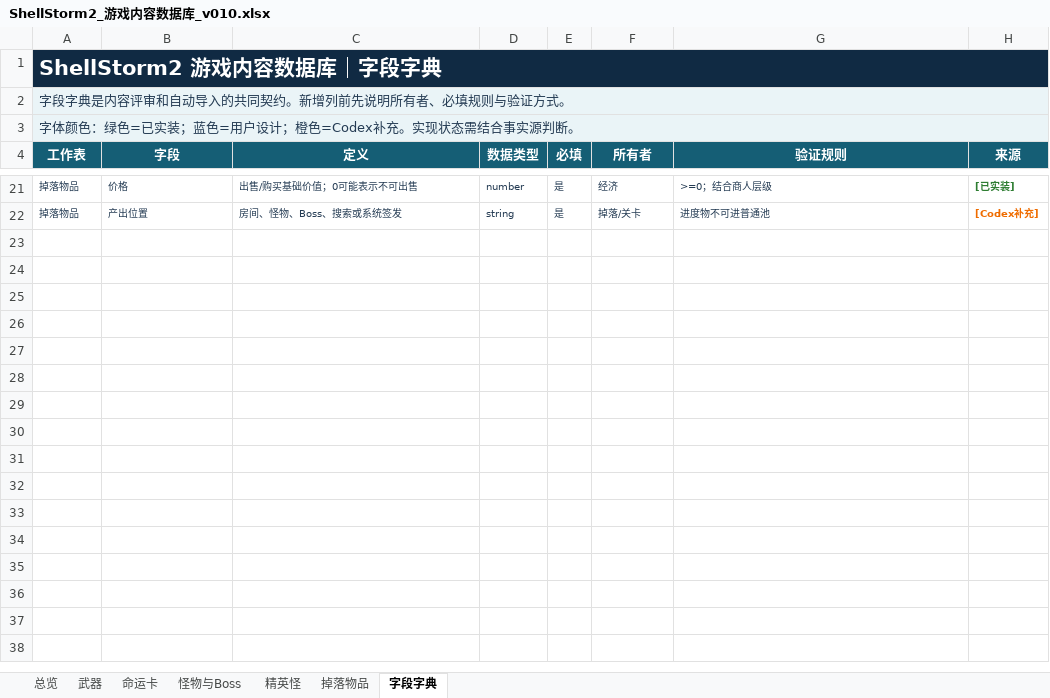
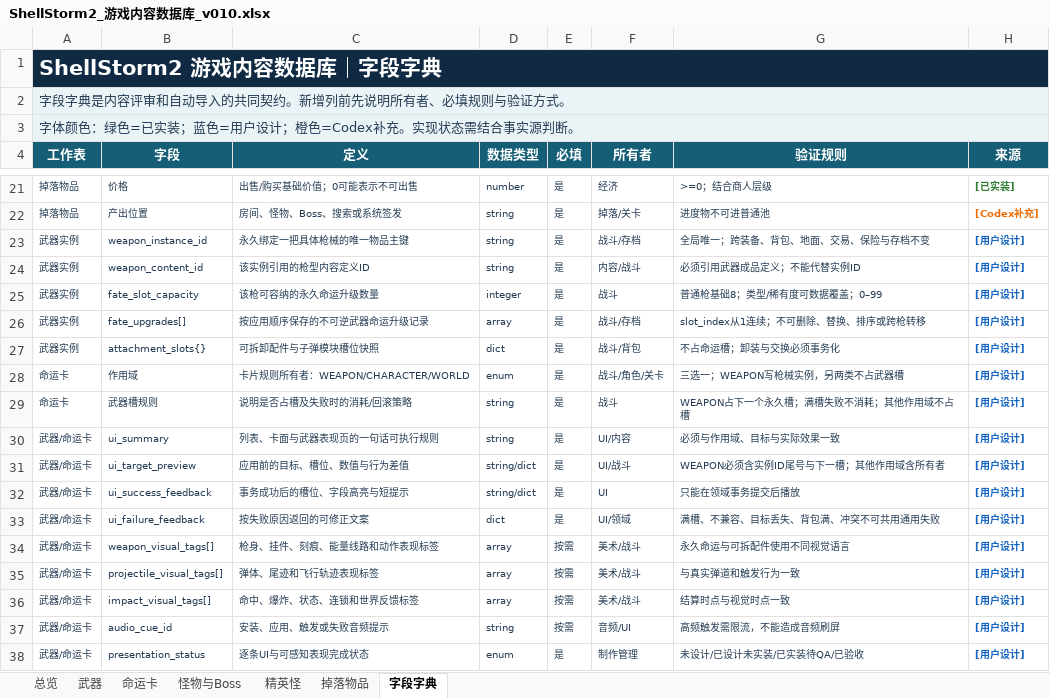
Before and after one commit to summercard/ShellStorm2, an Excel workbook: docs/v0.1/data/ShellStorm2_游戏内容数据库_v010.xlsx, sheet 字段字典, drawn as a sheet; only a part is shown, gaps mark what is left out; values as stored, in another font and other column widths than the file's, no borders; the diff names each change by its address in the sheet, - before the commit and + after, or states it on an @@ line.

```diff
--- a/docs/v0.1/data/ShellStorm2_游戏内容数据库_v010.xlsx (sheet 字段字典)
+++ b/docs/v0.1/data/ShellStorm2_游戏内容数据库_v010.xlsx (sheet 字段字典)
+row 23: 武器实例 | weapon_instance_id | 永久绑定一把具体枪械的唯一物品主键 | string | 是 | 战斗/存档 | 全局唯一；跨装备、背包、地面、交易、保险与存档不变 | [用户设计]
+row 24: 武器实例 | weapon_content_id | 该实例引用的枪型内容定义ID | string | 是 | 内容/战斗 | 必须引用武器成品定义；不能代替实例ID | [用户设计]
+row 25: 武器实例 | fate_slot_capacity | 该枪可容纳的永久命运升级数量 | integer | 是 | 战斗 | 普通枪基础8；类型/稀有度可数据覆盖；0–99 | [用户设计]
+row 26: 武器实例 | fate_upgrades[] | 按应用顺序保存的不可逆武器命运升级记录 | array | 是 | 战斗/存档 | slot_index从1连续；不可删除、替换、排序或跨枪转移 | [用户设计]
+row 27: 武器实例 | attachment_slots{} | 可拆卸配件与子弹模块槽位快照 | dict | 是 | 战斗/背包 | 不占命运槽；卸装与交换必须事务化 | [用户设计]
+row 28: 命运卡 | 作用域 | 卡片规则所有者：WEAPON/CHARACTER/WORLD | enum | 是 | 战斗/角色/关卡 | 三选一；WEAPON写枪械实例，另两类不占武器槽 | [用户设计]
+row 29: 命运卡 | 武器槽规则 | 说明是否占槽及失败时的消耗/回滚策略 | string | 是 | 战斗 | WEAPON占下一个永久槽；满槽失败不消耗；其他作用域不占槽 | [用户设计]
+row 30: 武器/命运卡 | ui_summary | 列表、卡面与武器表现页的一句话可执行规则 | string | 是 | UI/内容 | 必须与作用域、目标与实际效果一致 | [用户设计]
+row 31: 武器/命运卡 | ui_target_preview | 应用前的目标、槽位、数值与行为差值 | string/dict | 是 | UI/战斗 | WEAPON必须含实例ID尾号与下一槽；其他作用域含所有者 | [用户设计]
+row 32: 武器/命运卡 | ui_success_feedback | 事务成功后的槽位、字段高亮与短提示 | string/dict | 是 | UI | 只能在领域事务提交后播放 | [用户设计]
+row 33: 武器/命运卡 | ui_failure_feedback | 按失败原因返回的可修正文案 | dict | 是 | UI/领域 | 满槽、不兼容、目标丢失、背包满、冲突不可共用通用失败 | [用户设计]
+row 34: 武器/命运卡 | weapon_visual_tags[] | 枪身、挂件、刻痕、能量线路和动作表现标签 | array | 按需 | 美术/战斗 | 永久命运与可拆配件使用不同视觉语言 | [用户设计]
+row 35: 武器/命运卡 | projectile_visual_tags[] | 弹体、尾迹和飞行轨迹表现标签 | array | 按需 | 美术/战斗 | 与真实弹道和触发行为一致 | [用户设计]
+row 36: 武器/命运卡 | impact_visual_tags[] | 命中、爆炸、状态、连锁和世界反馈标签 | array | 按需 | 美术/战斗 | 结算时点与视觉时点一致 | [用户设计]
+row 37: 武器/命运卡 | audio_cue_id | 安装、应用、触发或失败音频提示 | string | 按需 | 音频/UI | 高频触发需限流，不能造成音频刷屏 | [用户设计]
+row 38: 武器/命运卡 | presentation_status | 逐条UI与可感知表现完成状态 | enum | 是 | 制作管理 | 未设计/已设计未实装/已实装待QA/已验收 | [用户设计]
```
Also changed, not shown: sheet 命运卡, sheet 武器, sheet 掉落物品, sheet 总览, 41 other files.
